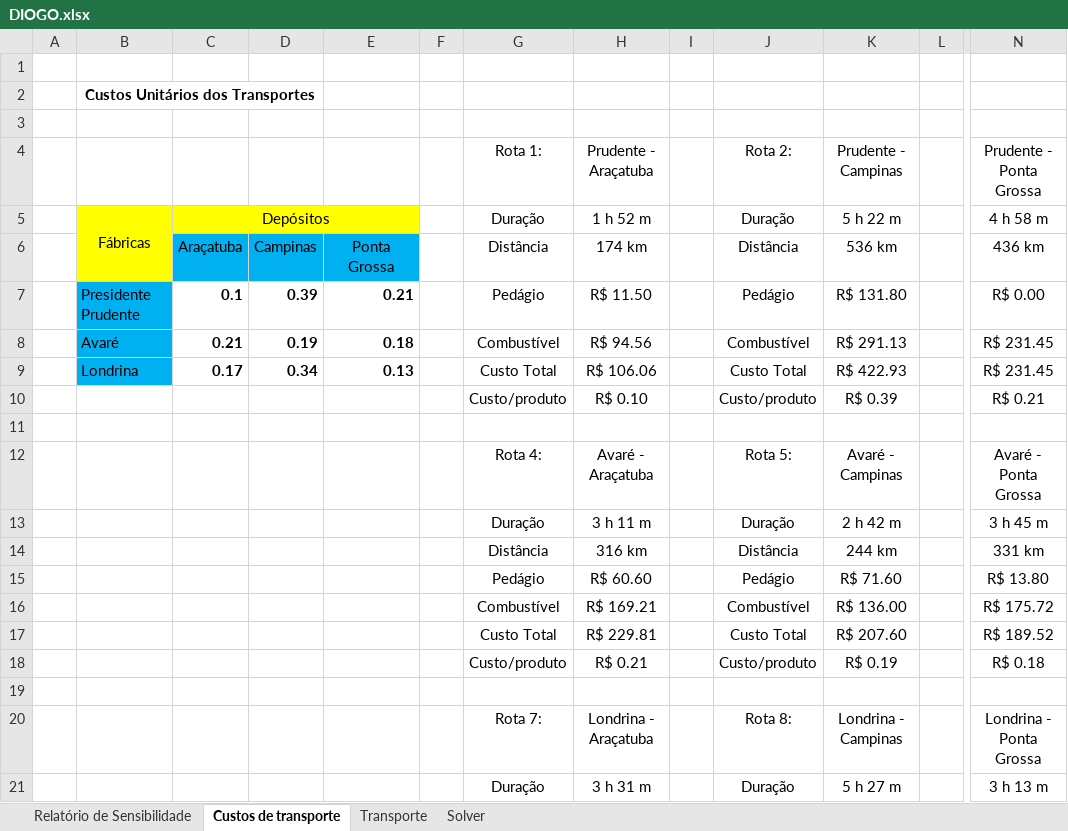
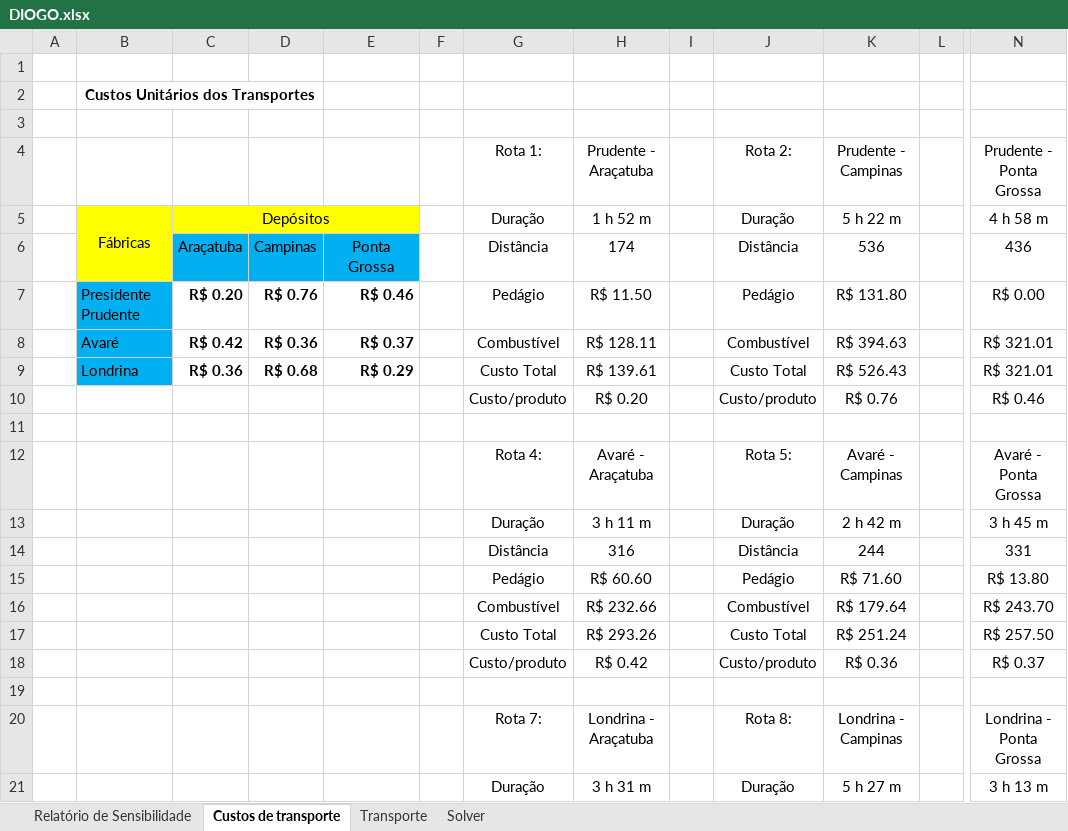
Before and after one commit to dioScar90/prog_linear, an Excel workbook: DIOGO.xlsx, sheet Custos de transporte, drawn as a sheet; only a part is shown, gaps mark what is left out; values as stored, in another font and other column widths than the file's, no borders; the diff covers the shown part only; the diff names each change by its address in the sheet, - before the commit and + after, or states it on an @@ line.

```diff
--- a/DIOGO.xlsx (sheet Custos de transporte)
+++ b/DIOGO.xlsx (sheet Custos de transporte)
-H6: 174 km
+H6: 174
-K6: 536 km
+K6: 536
-N6: 436 km
+N6: 436
-C7: 0.1
+C7: R$ 0.20
-D7: 0.39
+D7: R$ 0.76
-E7: 0.21
+E7: R$ 0.46
-C8: 0.21
+C8: R$ 0.42
-D8: 0.19
+D8: R$ 0.36
-E8: 0.18
+E8: R$ 0.37
-H8: R$ 94.56
+H8: R$ 128.11
-K8: R$ 291.13
+K8: R$ 394.63
-N8:N9: R$ 231.45
+N8:N9: R$ 321.01
-C9: 0.17
+C9: R$ 0.36
-D9: 0.34
+D9: R$ 0.68
-E9: 0.13
+E9: R$ 0.29
-H9: R$ 106.06
+H9: R$ 139.61
-K9: R$ 422.93
+K9: R$ 526.43
-H10: R$ 0.10
+H10: R$ 0.20
-K10: R$ 0.39
+K10: R$ 0.76
-N10: R$ 0.21
+N10: R$ 0.46
-H14: 316 km
+H14: 316
-K14: 244 km
+K14: 244
-N14: 331 km
+N14: 331
-H16: R$ 169.21
+H16: R$ 232.66
-K16: R$ 136.00
+K16: R$ 179.64
-N16: R$ 175.72
+N16: R$ 243.70
-H17: R$ 229.81
+H17: R$ 293.26
-K17: R$ 207.60
+K17: R$ 251.24
-N17: R$ 189.52
+N17: R$ 257.50
-H18: R$ 0.21
+H18: R$ 0.42
-K18: R$ 0.19
+K18: R$ 0.36
-N18: R$ 0.18
+N18: R$ 0.37
```
Also changed, not shown: 13 edited cells elsewhere in this sheet, sheet Transporte, sheet Solver, 6 other files.
